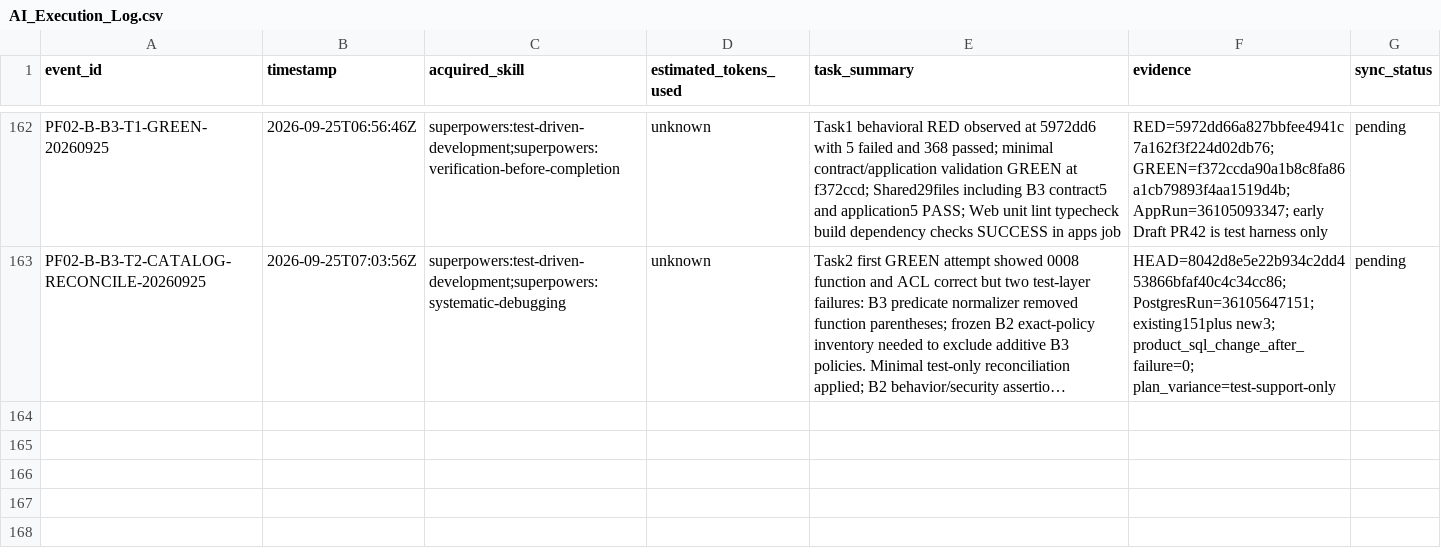
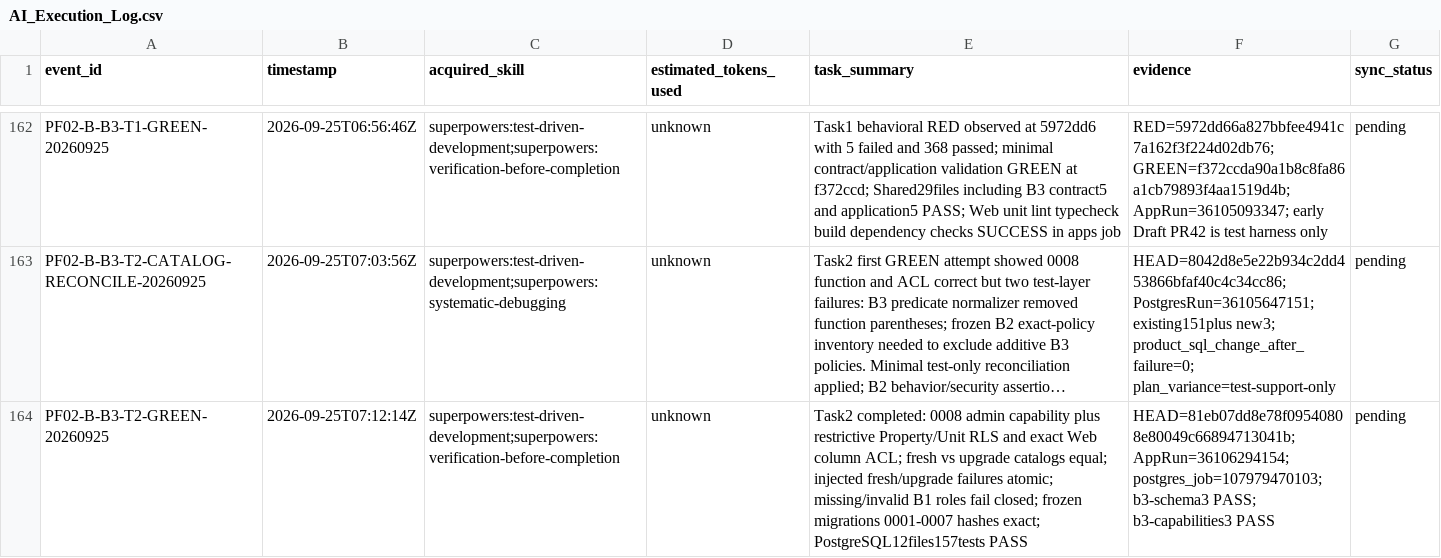
Before and after one commit to edward321416-maker/build-manager, a CSV file: ops/AI_Execution_Log.csv, drawn as a sheet; only a part is shown, gaps mark what is left out; long unchanged cells end in …; the diff names each change by its address in the sheet, - before the commit and + after, or states it on an @@ line.

Commit message:
test: establish B3 Task 3 RED

```diff
--- a/ops/AI_Execution_Log.csv
+++ b/ops/AI_Execution_Log.csv
+row 164: PF02-B-B3-T2-GREEN-20260925 | 2026-09-25T07:12:14Z | superpowers:test-driven-development;superpowers:verification-before-completion | unknown | Task2 completed: 0008 admin capability plus restrictive Property/Unit RLS and exact Web column ACL; fresh vs upgrade catalogs equal; injected fresh/upgrade failures atomic; missing/invalid B1 roles fail closed; frozen migrations 0001-0007 hashes exact; PostgreSQL12files157tests PASS | HEAD=81eb07dd8e78f09540808e80049c66894713041b; AppRun=36106294154; postgres_job=107979470103; b3-schema3 PASS; b3-capabilities3 PASS | pending
```
Also changed, not shown: 6 other files.
